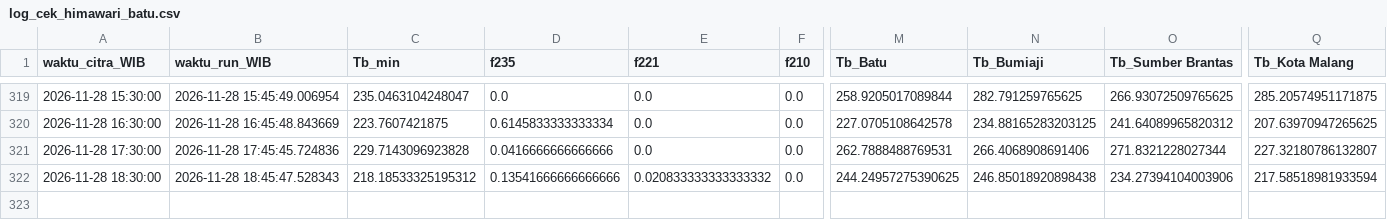
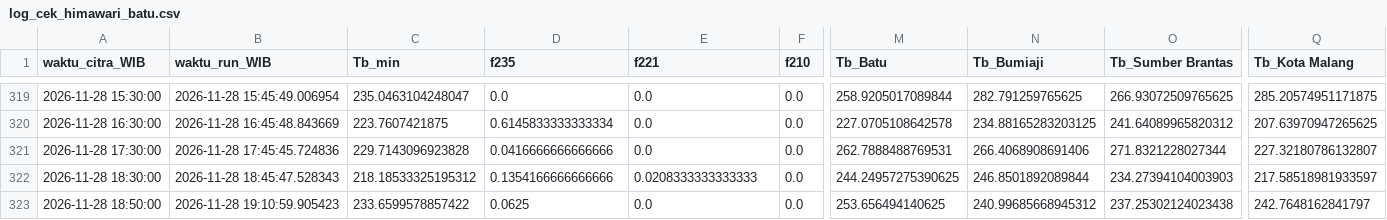
Before and after one commit to bagus2018/pantau-awan-batu, a CSV file: output/log_cek_himawari_batu.csv, drawn as a sheet; only a part is shown, gaps mark what is left out; rows hold the shown columns only; the diff names each change by its address in the sheet, - before the commit and + after, or states it on an @@ line.

```diff
--- a/output/log_cek_himawari_batu.csv
+++ b/output/log_cek_himawari_batu.csv
-D322 (f235): 0.13541666666666666
+D322 (f235): 0.1354166666666666
-E322 (f221): 0.020833333333333332
+E322 (f221): 0.0208333333333333
-N322 (Tb_Bumiaji): 246.85018920898438
+N322 (Tb_Bumiaji): 246.8501892089844
-O322 (Tb_Sumber Brantas): 234.27394104003906
+O322 (Tb_Sumber Brantas): 234.27394104003903
-Q322 (Tb_Kota Malang): 217.58518981933594
+Q322 (Tb_Kota Malang): 217.58518981933597
+row 323: 2026-11-28 18:50:00 | 2026-11-28 19:10:59.905423 | 233.6599578857422 | 0.0625 | 0.0 | 0.0 | 253.656494140625 | 240.99685668945312 | 237.25302124023438 | 242.7648162841797
```
Also changed, not shown: output/LATEST_banding_historis.csv, output/LATEST_deret_awan.csv, 4 other files.
